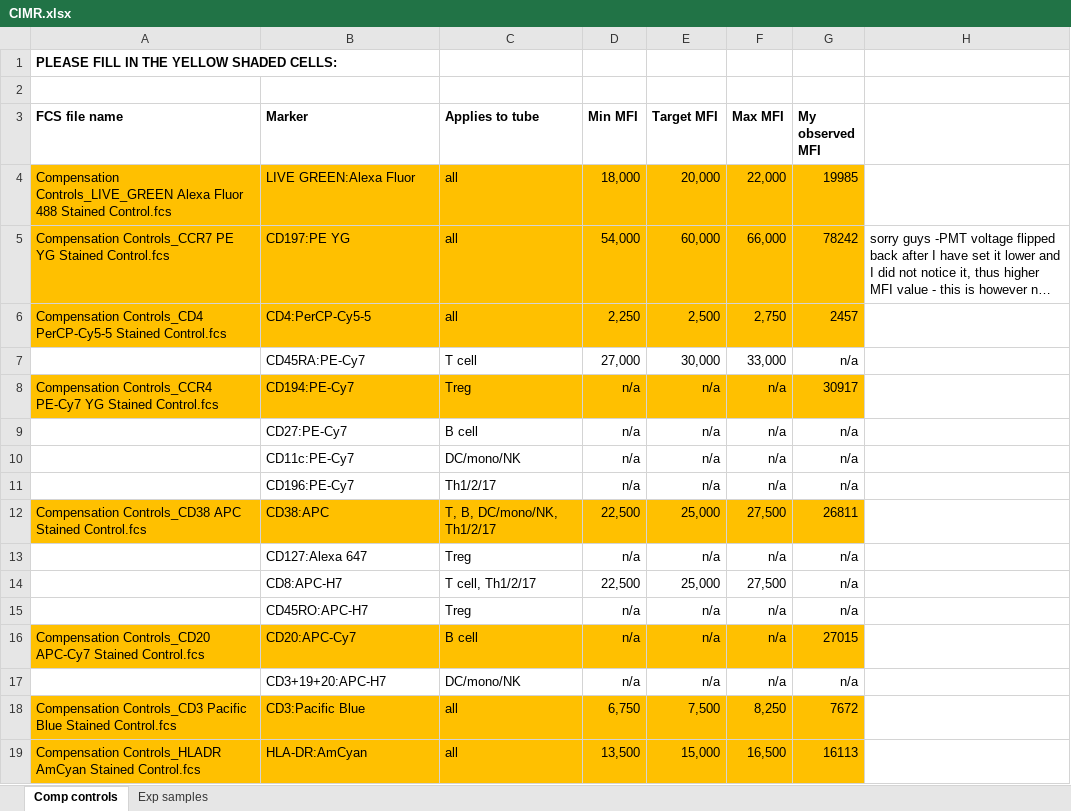
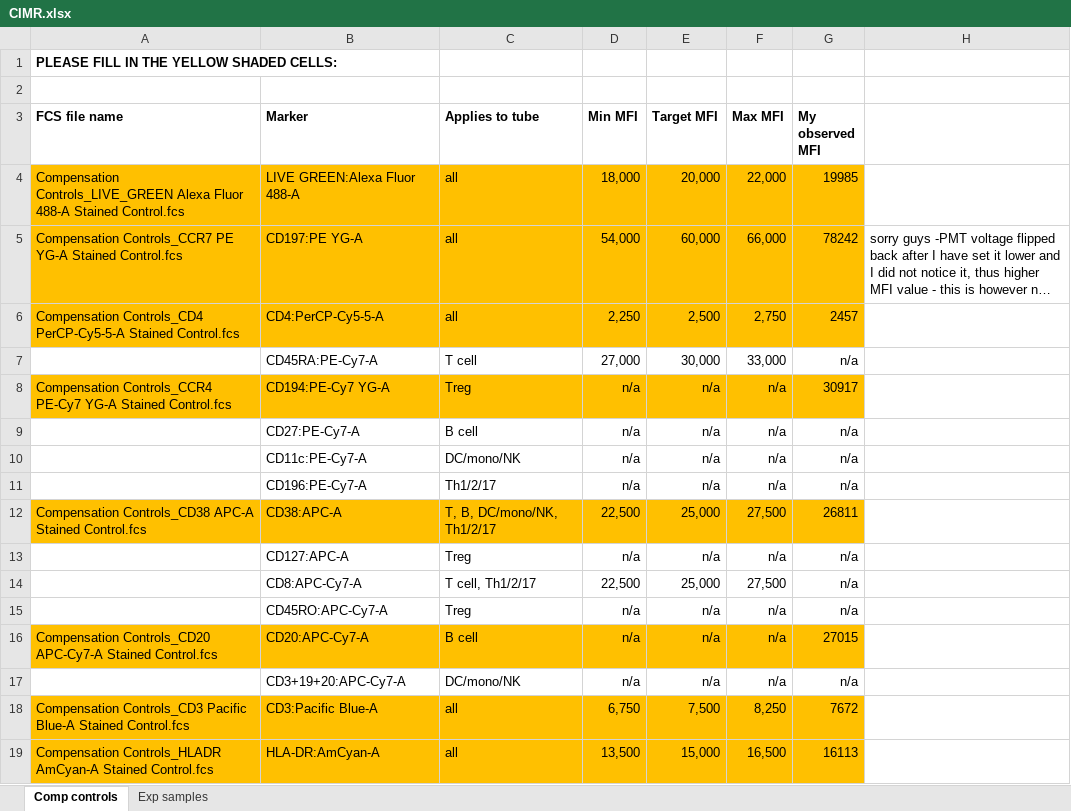
Before and after one commit to RGLab/flowcap3, an Excel workbook: CIMR.xlsx, sheet Comp controls, drawn as a sheet; long unchanged cells end in …; values as stored, in another font and other column widths than the file's, no borders; the diff names each change by its address in the sheet, - before the commit and + after, or states it on an @@ line.

```diff
--- a/CIMR.xlsx (sheet Comp controls)
+++ b/CIMR.xlsx (sheet Comp controls)
-A4 (FCS file name): …Alexa Fluor 488 Stained Control.fcs
+A4 (FCS file name): …Alexa Fluor 488-A Stained Control.fcs
-B4 (Marker): LIVE GREEN:Alexa Fluor
+B4 (Marker): LIVE GREEN:Alexa Fluor 488-A
-A5 (FCS file name): …Controls_CCR7 PE YG Stained Control.fcs
+A5 (FCS file name): …Controls_CCR7 PE YG-A Stained Control.fcs
-B5 (Marker): CD197:PE YG
+B5 (Marker): CD197:PE YG-A
-A6 (FCS file name): Compensation Controls_CD4 PerCP-Cy5-5 Stained Control.fcs
+A6 (FCS file name): Compensation Controls_CD4 PerCP-Cy5-5-A Stained Control.fcs
-B6 (Marker): CD4:PerCP-Cy5-5
+B6 (Marker): CD4:PerCP-Cy5-5-A
-B7 (Marker): CD45RA:PE-Cy7
+B7 (Marker): CD45RA:PE-Cy7-A
-A8 (FCS file name): …Controls_CCR4 PE-Cy7 YG Stained Control.fcs
+A8 (FCS file name): …Controls_CCR4 PE-Cy7 YG-A Stained Control.fcs
-B8 (Marker): CD194:PE-Cy7
+B8 (Marker): CD194:PE-Cy7 YG-A
-B9 (Marker): CD27:PE-Cy7
+B9 (Marker): CD27:PE-Cy7-A
-B10 (Marker): CD11c:PE-Cy7
+B10 (Marker): CD11c:PE-Cy7-A
-B11 (Marker): CD196:PE-Cy7
+B11 (Marker): CD196:PE-Cy7-A
-A12 (FCS file name): Compensation Controls_CD38 APC Stained Control.fcs
+A12 (FCS file name): Compensation Controls_CD38 APC-A Stained Control.fcs
-B12 (Marker): CD38:APC
+B12 (Marker): CD38:APC-A
-B13 (Marker): CD127:Alexa 647
+B13 (Marker): CD127:APC-A
-B14 (Marker): CD8:APC-H7
+B14 (Marker): CD8:APC-Cy7-A
-B15 (Marker): CD45RO:APC-H7
+B15 (Marker): CD45RO:APC-Cy7-A
-A16 (FCS file name): Compensation Controls_CD20 APC-Cy7 Stained Control.fcs
+A16 (FCS file name): Compensation Controls_CD20 APC-Cy7-A Stained Control.fcs
-B16 (Marker): CD20:APC-Cy7
+B16 (Marker): CD20:APC-Cy7-A
-B17 (Marker): CD3+19+20:APC-H7
+B17 (Marker): CD3+19+20:APC-Cy7-A
-A18 (FCS file name): …Controls_CD3 Pacific Blue Stained Control.fcs
+A18 (FCS file name): …Controls_CD3 Pacific Blue-A Stained Control.fcs
-B18 (Marker): CD3:Pacific Blue
+B18 (Marker): CD3:Pacific Blue-A
-A19 (FCS file name): Compensation Controls_HLADR AmCyan Stained Control.fcs
+A19 (FCS file name): Compensation Controls_HLADR AmCyan-A Stained Control.fcs
-B19 (Marker): HLA-DR:AmCyan
+B19 (Marker): HLA-DR:AmCyan-A
```
Also changed, not shown: Baylor.xlsx, Miami.xlsx, 6 other files.
